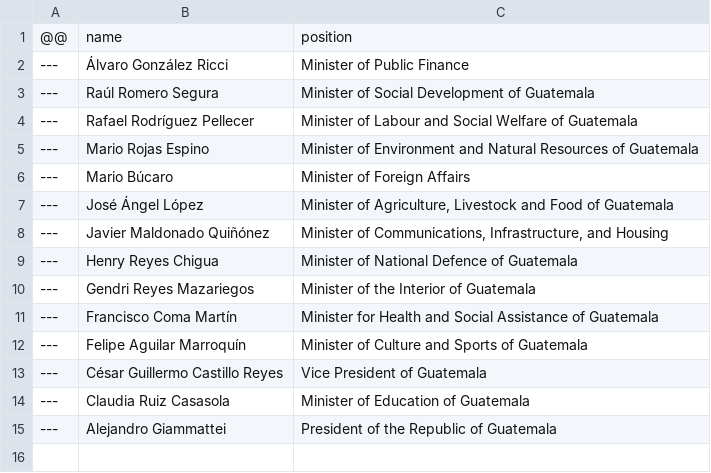
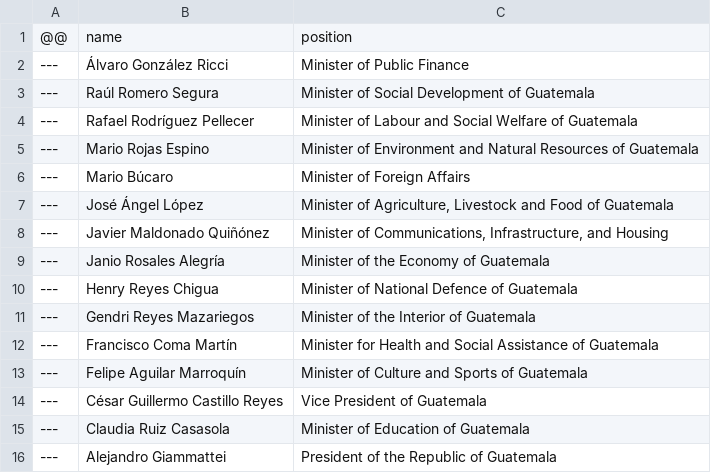
Before and after one commit to every-politician-scrapers/guatemala-ministers, a CSV file: data/diff.csv, drawn as a sheet.

```diff
--- a/data/diff.csv
+++ b/data/diff.csv
@@ -8,2 +8,3 @@
 ---,Javier Maldonado Quiñónez,"Minister of Communications, Infrastructure, and Housing"
+---,Janio Rosales Alegría,Minister of the Economy of Guatemala
 ---,Henry Reyes Chigua,Minister of National Defence of Guatemala
```
Also changed, not shown: data/wikidata-wp.csv, data/wikidata.csv, 1 other file.
